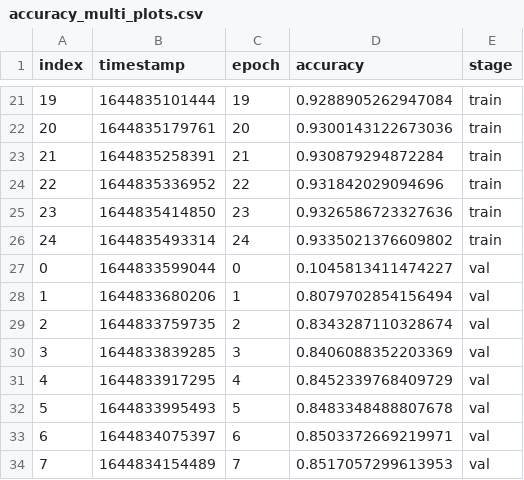
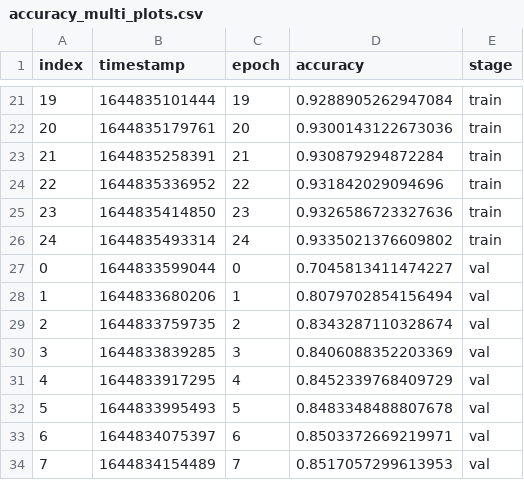
Before and after one commit to sha-cmd/Aporia, a CSV file: k2000/accuracy_multi_plots.csv, drawn as a sheet; only a part is shown, gaps mark what is left out.

```diff
--- a/k2000/accuracy_multi_plots.csv
+++ b/k2000/accuracy_multi_plots.csv
@@ -26,3 +26,3 @@ index,timestamp,epoch,accuracy,stage
 24,1644835493314,24,0.9335021376609802,train
-0,1644833599044,0,0.1045813411474227,val
+0,1644833599044,0,0.7045813411474227,val
 1,1644833680206,1,0.8079702854156494,val
```
Also changed, not shown: k2000/loss_multi_plots.csv.
